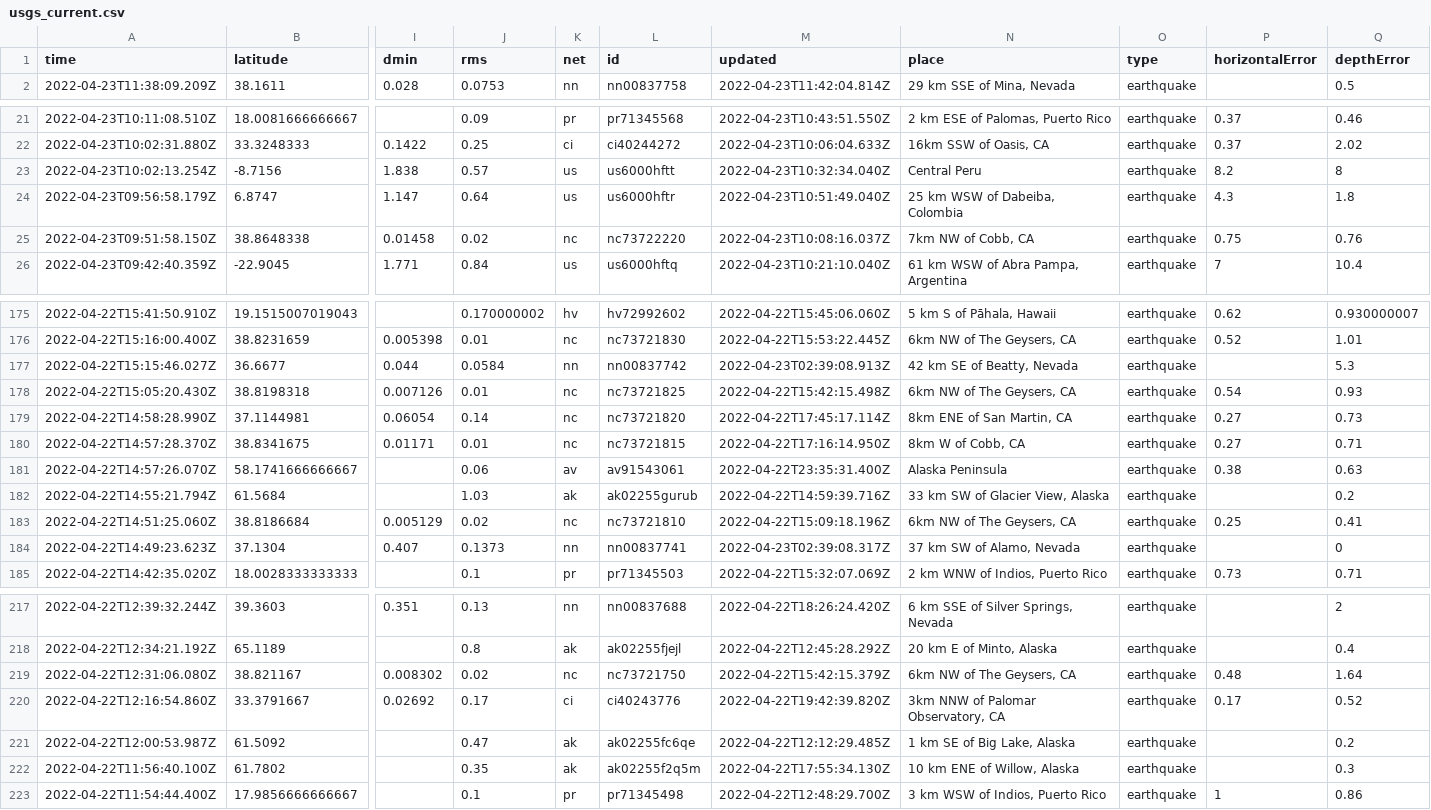
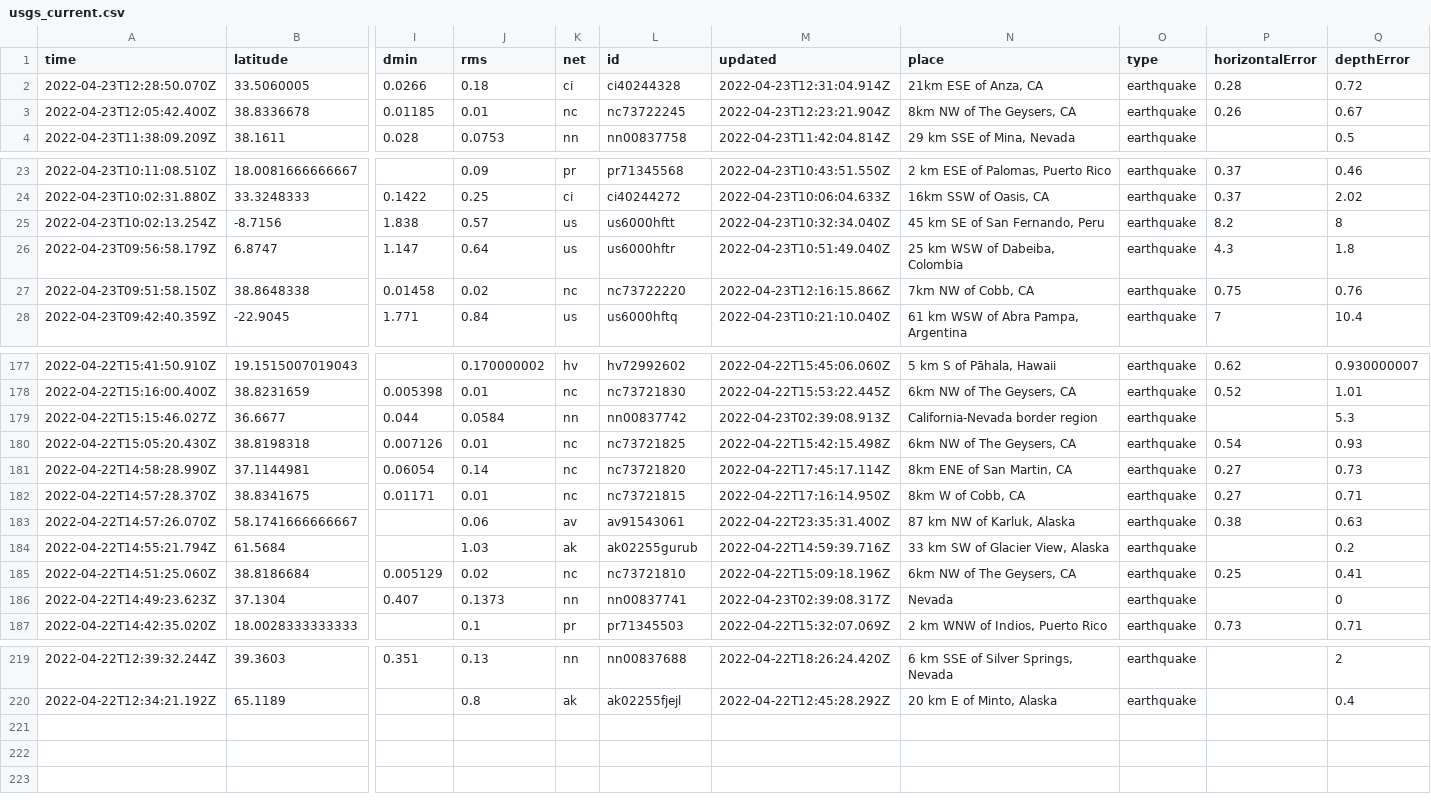
Before and after one commit to LauriNuoska/NICARharjoitus, a CSV file: usgs_current.csv, drawn as a sheet; only a part is shown, gaps mark what is left out; removed rows and columns are numbered as before the commit, all else as after; rows hold the shown columns only; the diff covers the shown part only; the diff names each change by its address in the sheet, - before the commit and + after, or states it on an @@ line.

```diff
--- a/usgs_current.csv
+++ b/usgs_current.csv
+row 2: 2022-04-23T12:28:50.070Z | 33.5060005 | 0.0266 | 0.18 | ci | ci40244328 | 2022-04-23T12:31:04.914Z | 21km ESE of Anza, CA | earthquake | 0.28 | 0.72
+row 3: 2022-04-23T12:05:42.400Z | 38.8336678 | 0.01185 | 0.01 | nc | nc73722245 | 2022-04-23T12:23:21.904Z | 8km NW of The Geysers, CA | earthquake | 0.26 | 0.67
-N25 (place): Central Peru
+N25 (place): 45 km SE of San Fernando, Peru
-M27 (updated): 2022-04-23T10:08:16.037Z
+M27 (updated): 2022-04-23T12:16:15.866Z
-N179 (place): 42 km SE of Beatty, Nevada
+N179 (place): California-Nevada border region
-N183 (place): Alaska Peninsula
+N183 (place): 87 km NW of Karluk, Alaska
-N186 (place): 37 km SW of Alamo, Nevada
+N186 (place): Nevada
-row 219: 2022-04-22T12:31:06.080Z | 38.821167 | 0.008302 | 0.02 | nc | nc73721750 | 2022-04-22T15:42:15.379Z | 6km NW of The Geysers, CA | earthquake | 0.48 | 1.64
-row 220: 2022-04-22T12:16:54.860Z | 33.3791667 | 0.02692 | 0.17 | ci | ci40243776 | 2022-04-22T19:42:39.820Z | 3km NNW of Palomar Observatory, CA | earthquake | 0.17 | 0.52
-row 221: 2022-04-22T12:00:53.987Z | 61.5092 |  | 0.47 | ak | ak02255fc6qe | 2022-04-22T12:12:29.485Z | 1 km SE of Big Lake, Alaska | earthquake |  | 0.2
-row 222: 2022-04-22T11:56:40.100Z | 61.7802 |  | 0.35 | ak | ak02255f2q5m | 2022-04-22T17:55:34.130Z | 10 km ENE of Willow, Alaska | earthquake |  | 0.3
-row 223: 2022-04-22T11:54:44.400Z | 17.9856666666667 |  | 0.1 | pr | pr71345498 | 2022-04-22T12:48:29.700Z | 3 km WSW of Indios, Puerto Rico | earthquake | 1 | 0.86
```
Also changed, not shown: 7 edited cells elsewhere in this file, 1 other file.
